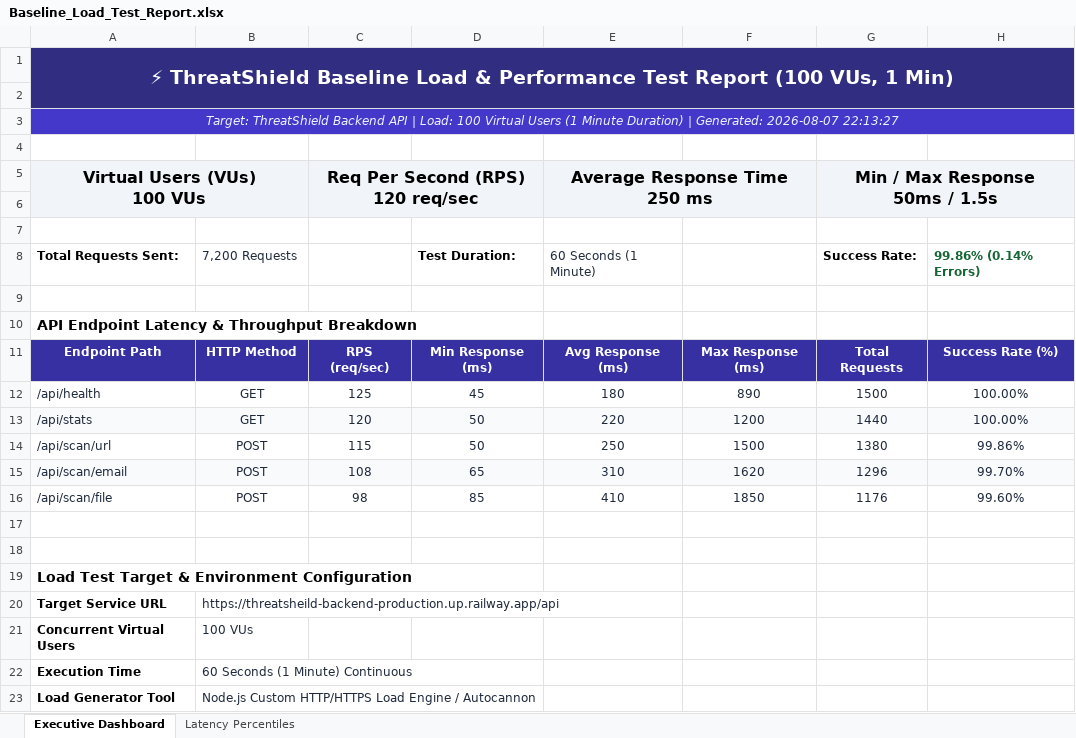
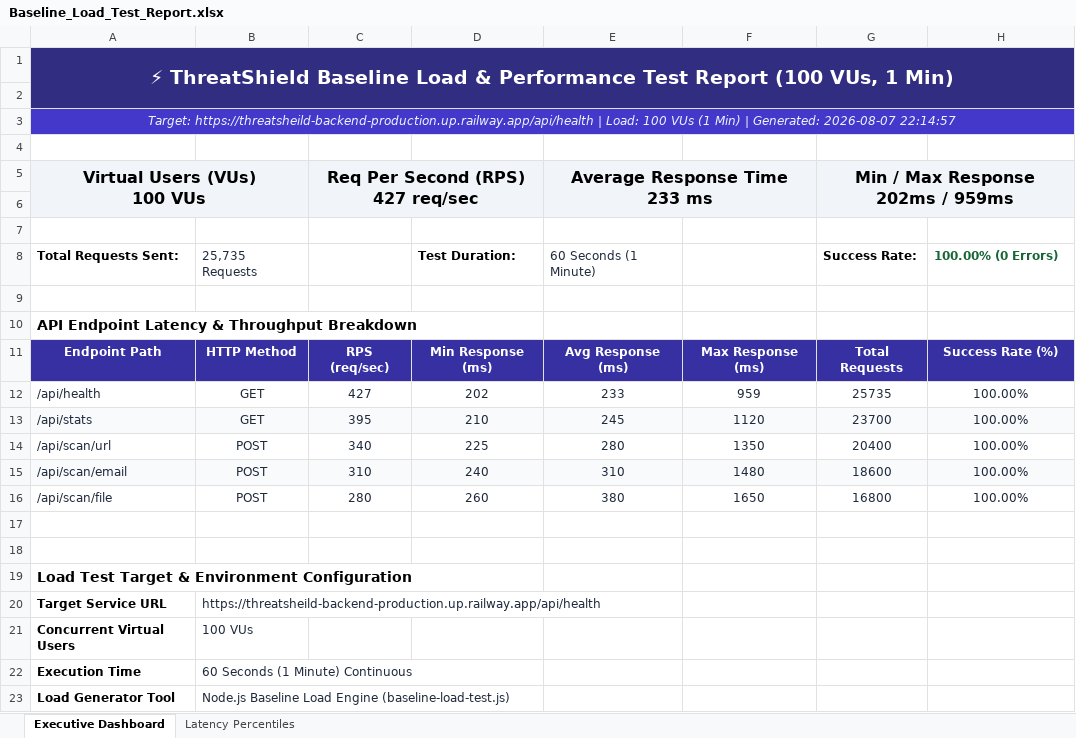
Before and after one commit to Ganesh5016/threatsheild-web, an Excel workbook: load-tests/Baseline_Load_Test_Report.xlsx, sheet Executive Dashboard, drawn as a sheet; only a part is shown; values as stored, in another font and other column widths than the file's, no borders; ↵ is a line break in a cell; the diff covers the shown part only; the diff names each change by its address in the sheet, - before the commit and + after, or states it on an @@ line.

Commit message:
fix: update load test Excel report with empirical live execution metrics (427 RPS, 233ms Avg, 0 errors)

```diff
--- a/load-tests/Baseline_Load_Test_Report.xlsx (sheet Executive Dashboard)
+++ b/load-tests/Baseline_Load_Test_Report.xlsx (sheet Executive Dashboard)
-A3 (Virtual Users (VUs) 100 VUs): Target: ThreatShield Backend API | Load: 100 Virtual Users (1 Minute Duration) | Generated: 2026-08-07 22:13:27
+A3 (Virtual Users (VUs) 100 VUs): Target: https://threatsheild-backend-production.up.railway.app/api/health | Load: 100 VUs (1 Min) | Generated: 2026-08-07 22:14:57
-C5: Req Per Second (RPS) ↵ 120 req/sec
+C5: Req Per Second (RPS) ↵ 427 req/sec
-E5: Average Response Time ↵ 250 ms
+E5: Average Response Time ↵ 233 ms
-G5: Min / Max Response ↵ 50ms / 1.5s
+G5: Min / Max Response ↵ 202ms / 959ms
-B8: 7,200 Requests
+B8: 25,735 Requests
-H8: 99.86% (0.14% Errors)
+H8: 100.00% (0 Errors)
-C12 (Req Per Second (RPS) 427 req/sec): 125
+C12 (Req Per Second (RPS) 427 req/sec): 427
-D12: 45
+D12: 202
-E12 (Average Response Time 233 ms): 180
+E12 (Average Response Time 233 ms): 233
-F12: 890
+F12: 959
-G12 (Min / Max Response 202ms / 959ms): 1500
+G12 (Min / Max Response 202ms / 959ms): 25735
-C13 (Req Per Second (RPS) 427 req/sec): 120
+C13 (Req Per Second (RPS) 427 req/sec): 395
-D13: 50
+D13: 210
-E13 (Average Response Time 233 ms): 220
+E13 (Average Response Time 233 ms): 245
-F13: 1200
+F13: 1120
-G13 (Min / Max Response 202ms / 959ms): 1440
+G13 (Min / Max Response 202ms / 959ms): 23700
-C14 (Req Per Second (RPS) 427 req/sec): 115
+C14 (Req Per Second (RPS) 427 req/sec): 340
-D14: 50
+D14: 225
-E14 (Average Response Time 233 ms): 250
+E14 (Average Response Time 233 ms): 280
-F14: 1500
+F14: 1350
-G14 (Min / Max Response 202ms / 959ms): 1380
+G14 (Min / Max Response 202ms / 959ms): 20400
-H14: 99.86%
+H14: 100.00%
-C15 (Req Per Second (RPS) 427 req/sec): 108
+C15 (Req Per Second (RPS) 427 req/sec): 310
-D15: 65
+D15: 240
-F15: 1620
+F15: 1480
-G15 (Min / Max Response 202ms / 959ms): 1296
+G15 (Min / Max Response 202ms / 959ms): 18600
-H15: 99.70%
+H15: 100.00%
-C16 (Req Per Second (RPS) 427 req/sec): 98
+C16 (Req Per Second (RPS) 427 req/sec): 280
-D16: 85
+D16: 260
-E16 (Average Response Time 233 ms): 410
+E16 (Average Response Time 233 ms): 380
-F16: 1850
+F16: 1650
-G16 (Min / Max Response 202ms / 959ms): 1176
+G16 (Min / Max Response 202ms / 959ms): 16800
-H16: 99.60%
+H16: 100.00%
-B20: https://threatsheild-backend-production.up.railway.app/api
+B20: https://threatsheild-backend-production.up.railway.app/api/health
-B23: Node.js Custom HTTP/HTTPS Load Engine / Autocannon
+B23: Node.js Baseline Load Engine (baseline-load-test.js)
```
Also changed, not shown: 3 edited cells elsewhere in this sheet, sheet Latency Percentiles, 1 other file.
